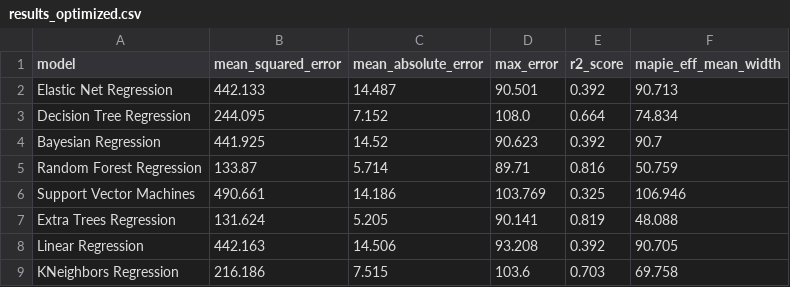
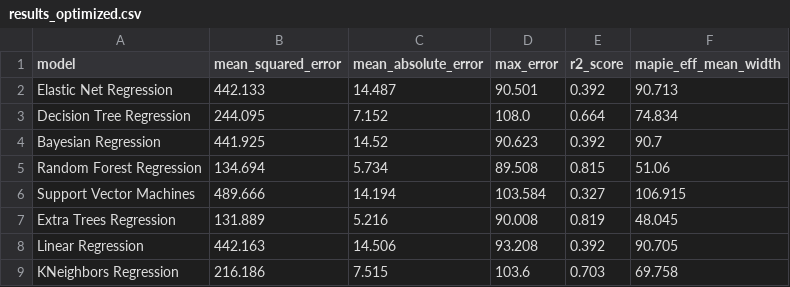
Before and after one commit to sylphrena0/classe, a CSV file: results/results_optimized.csv, drawn as a sheet.

```diff
--- a/results/results_optimized.csv
+++ b/results/results_optimized.csv
@@ -4,5 +4,5 @@ Decision Tree Regression,244.095,7.152,108.0,0.664,74.834
 Bayesian Regression,441.925,14.52,90.623,0.392,90.7
-Random Forest Regression,133.87,5.714,89.71,0.816,50.759
-Support Vector Machines,490.661,14.186,103.769,0.325,106.946
-Extra Trees Regression,131.624,5.205,90.141,0.819,48.088
+Random Forest Regression,134.694,5.734,89.508,0.815,51.06
+Support Vector Machines,489.666,14.194,103.584,0.327,106.915
+Extra Trees Regression,131.889,5.216,90.008,0.819,48.045
 Linear Regression,442.163,14.506,93.208,0.392,90.705
```
Also changed, not shown: 1 other file.
